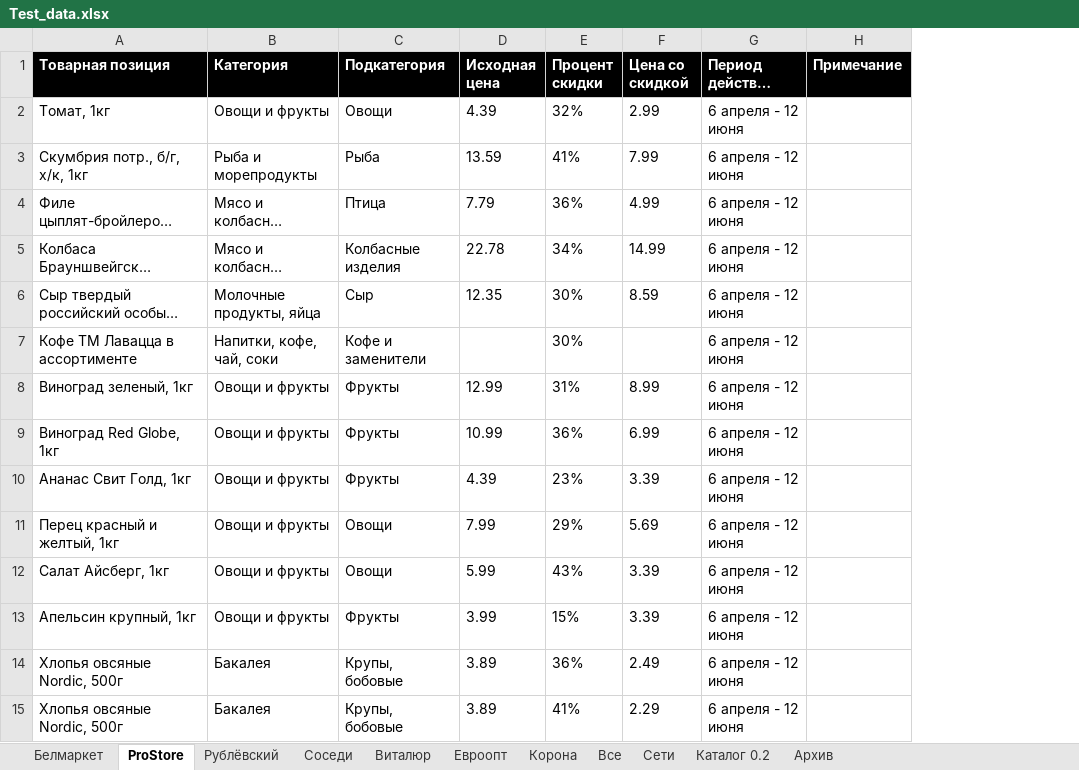
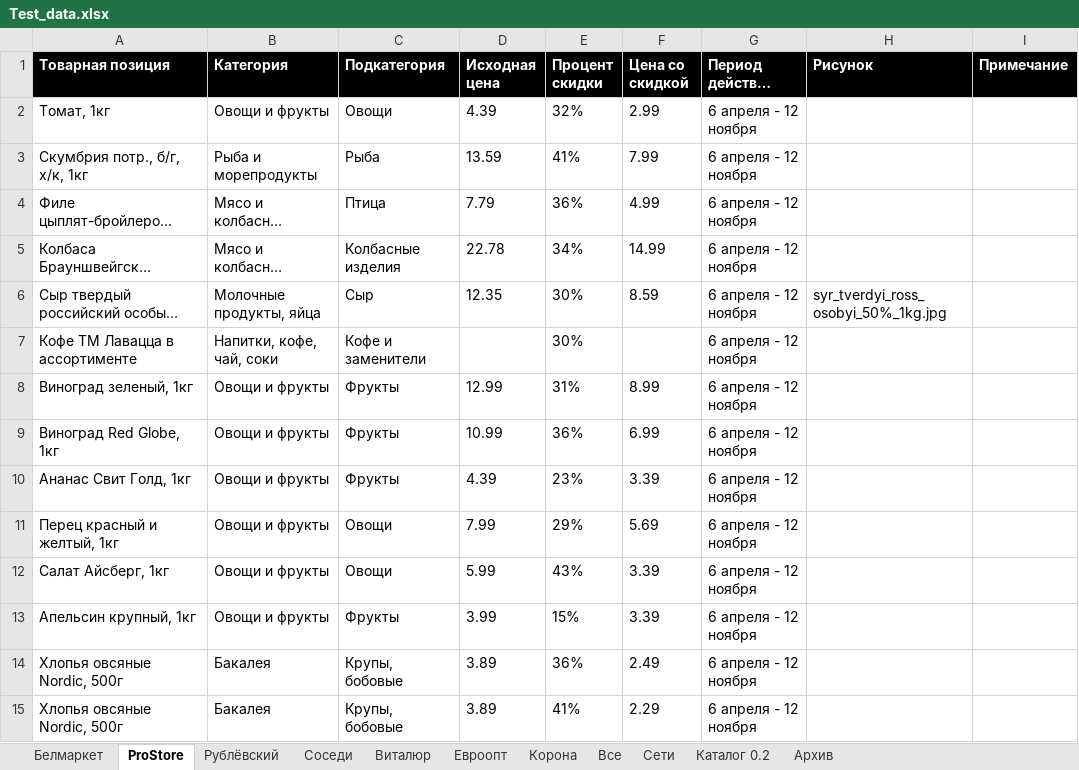
Before and after one commit to VadimMustyatsa/naakcii, an Excel workbook: api/src/main/resources/Test_data.xlsx, sheet ProStore, drawn as a sheet; only a part is shown; long unchanged cells end in …; values as stored, in another font and other column widths than the file's, no borders; the diff covers the shown part only; the diff names each change by its address in the sheet, - before the commit and + after, or states it on an @@ line.

```diff
--- a/api/src/main/resources/Test_data.xlsx (sheet ProStore)
+++ b/api/src/main/resources/Test_data.xlsx (sheet ProStore)
+column H (Рисунок), row 6: syr_tverdyi_ross_osobyi_50%_1kg.jpg
-G2:G15 (Период действия акции): 6 апреля - 12 июня
+G2:G15 (Период действия акции): 6 апреля - 12 ноября
```
Also changed, not shown: 53 edited cells elsewhere in this sheet, sheet Евроопт, sheet Рублёвский, sheet Виталюр, sheet Соседи, sheet Белмаркет, sheet Корона, 8 other files.
